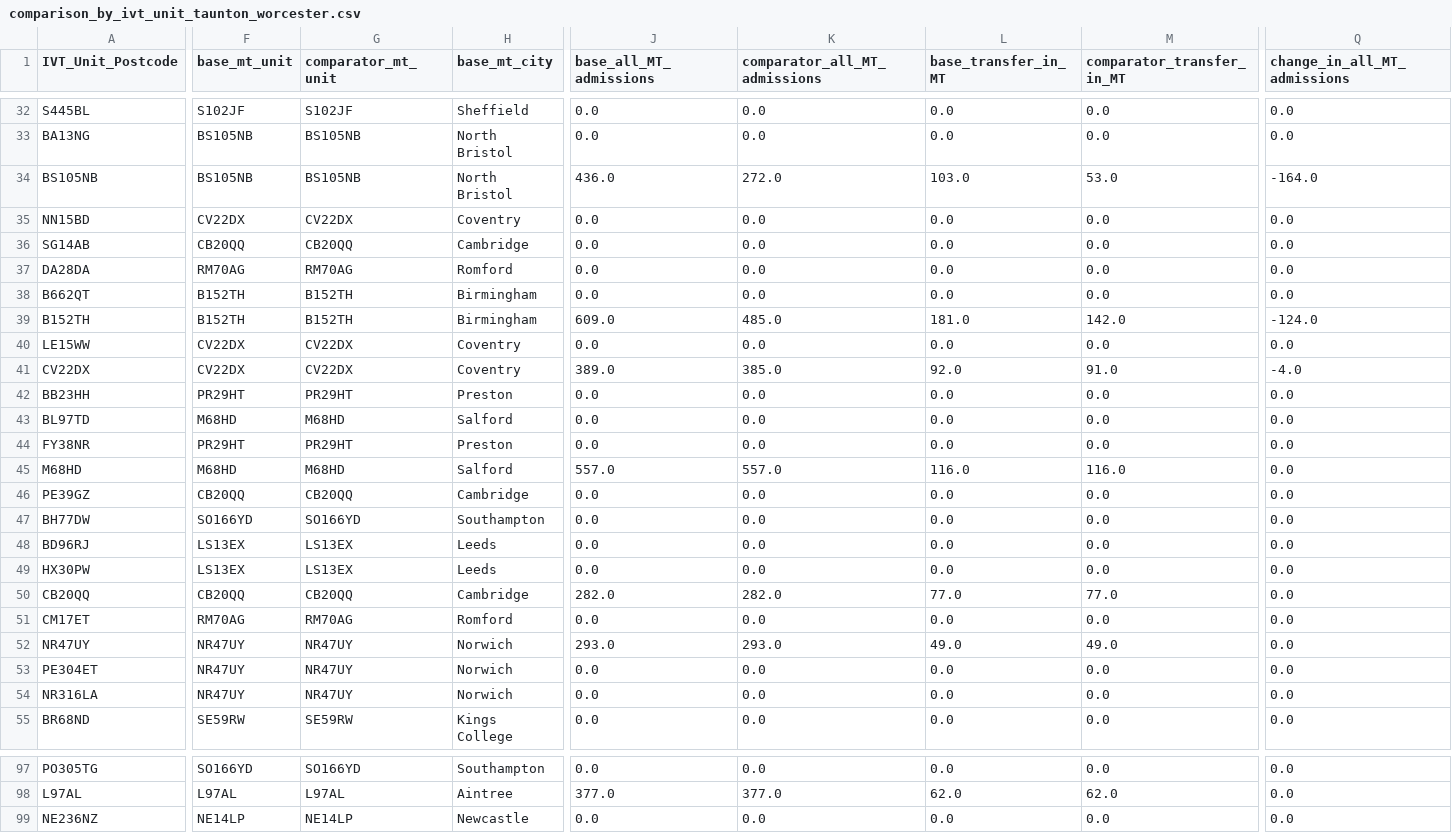
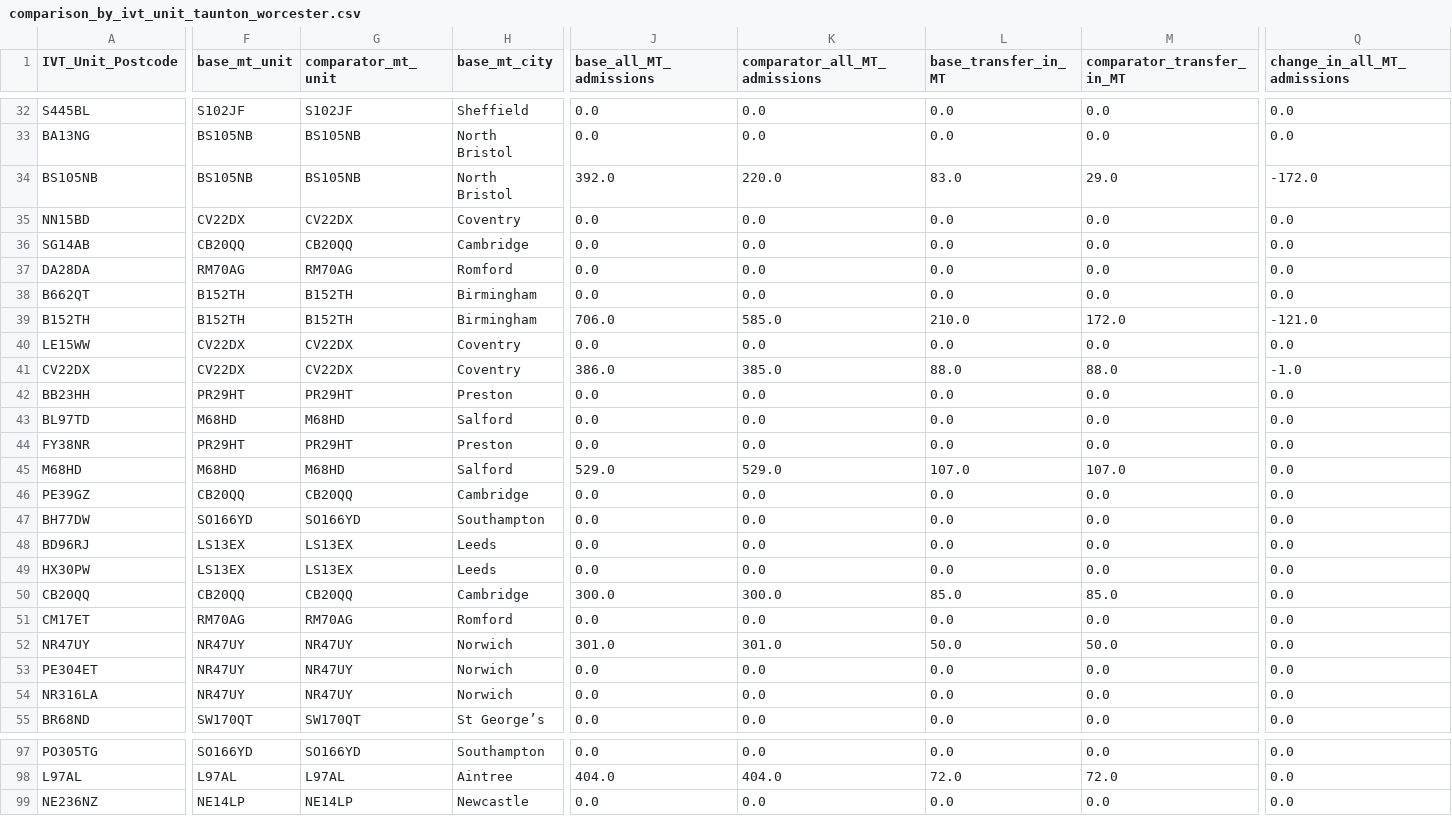
Before and after one commit to stroke-optimist/thrombectomy_location_2026, a CSV file: output/comparison_by_ivt_unit_taunton_worcester.csv, drawn as a sheet; only a part is shown, gaps mark what is left out; the diff covers the shown part only; the diff names each change by its address in the sheet, - before the commit and + after, or states it on an @@ line.

```diff
--- a/output/comparison_by_ivt_unit_taunton_worcester.csv
+++ b/output/comparison_by_ivt_unit_taunton_worcester.csv
-J34 (base_all_MT_admissions): 436.0
+J34 (base_all_MT_admissions): 392.0
-K34 (comparator_all_MT_admissions): 272.0
+K34 (comparator_all_MT_admissions): 220.0
-L34 (base_transfer_in_MT): 103.0
+L34 (base_transfer_in_MT): 83.0
-M34 (comparator_transfer_in_MT): 53.0
+M34 (comparator_transfer_in_MT): 29.0
-Q34 (change_in_all_MT_admissions): -164.0
+Q34 (change_in_all_MT_admissions): -172.0
-J39 (base_all_MT_admissions): 609.0
+J39 (base_all_MT_admissions): 706.0
-K39 (comparator_all_MT_admissions): 485.0
+K39 (comparator_all_MT_admissions): 585.0
-L39 (base_transfer_in_MT): 181.0
+L39 (base_transfer_in_MT): 210.0
-M39 (comparator_transfer_in_MT): 142.0
+M39 (comparator_transfer_in_MT): 172.0
-Q39 (change_in_all_MT_admissions): -124.0
+Q39 (change_in_all_MT_admissions): -121.0
-J41 (base_all_MT_admissions): 389.0
+J41 (base_all_MT_admissions): 386.0
-L41 (base_transfer_in_MT): 92.0
+L41 (base_transfer_in_MT): 88.0
-M41 (comparator_transfer_in_MT): 91.0
+M41 (comparator_transfer_in_MT): 88.0
-Q41 (change_in_all_MT_admissions): -4.0
+Q41 (change_in_all_MT_admissions): -1.0
-J45 (base_all_MT_admissions): 557.0
+J45 (base_all_MT_admissions): 529.0
-K45 (comparator_all_MT_admissions): 557.0
+K45 (comparator_all_MT_admissions): 529.0
-L45 (base_transfer_in_MT): 116.0
+L45 (base_transfer_in_MT): 107.0
-M45 (comparator_transfer_in_MT): 116.0
+M45 (comparator_transfer_in_MT): 107.0
-J50 (base_all_MT_admissions): 282.0
+J50 (base_all_MT_admissions): 300.0
-K50 (comparator_all_MT_admissions): 282.0
+K50 (comparator_all_MT_admissions): 300.0
-L50 (base_transfer_in_MT): 77.0
+L50 (base_transfer_in_MT): 85.0
-M50 (comparator_transfer_in_MT): 77.0
+M50 (comparator_transfer_in_MT): 85.0
-J52 (base_all_MT_admissions): 293.0
+J52 (base_all_MT_admissions): 301.0
-K52 (comparator_all_MT_admissions): 293.0
+K52 (comparator_all_MT_admissions): 301.0
-L52 (base_transfer_in_MT): 49.0
+L52 (base_transfer_in_MT): 50.0
-M52 (comparator_transfer_in_MT): 49.0
+M52 (comparator_transfer_in_MT): 50.0
-F55 (base_mt_unit): SE59RW
+F55 (base_mt_unit): SW170QT
-G55 (comparator_mt_unit): SE59RW
+G55 (comparator_mt_unit): SW170QT
-H55 (base_mt_city): Kings College
+H55 (base_mt_city): St George’s
-J98 (base_all_MT_admissions): 377.0
+J98 (base_all_MT_admissions): 404.0
-K98 (comparator_all_MT_admissions): 377.0
+K98 (comparator_all_MT_admissions): 404.0
-L98 (base_transfer_in_MT): 62.0
+L98 (base_transfer_in_MT): 72.0
-M98 (comparator_transfer_in_MT): 62.0
+M98 (comparator_transfer_in_MT): 72.0
```
Also changed, not shown: 113 edited cells elsewhere in this file, 5 other files.
